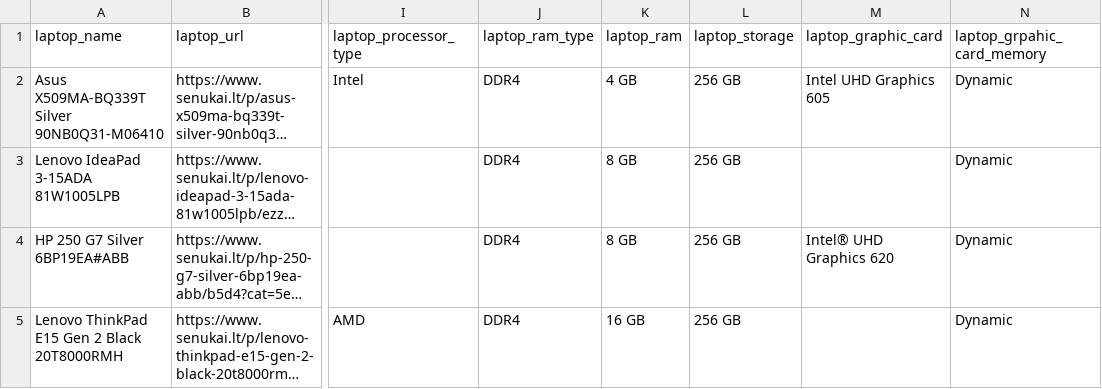
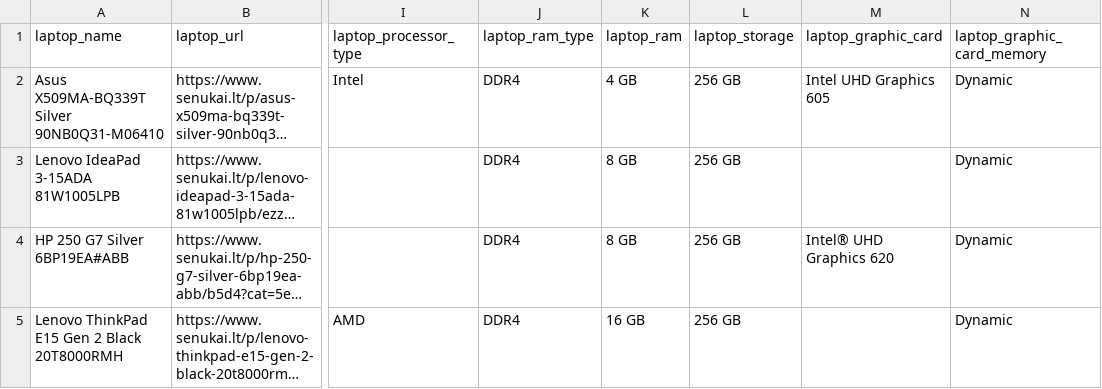
Before and after one commit to Tomas-Per/ComparisonShoppingEngine, a CSV file: Data/senukai.csv, drawn as a sheet; only a part is shown, gaps mark what is left out; long unchanged cells end in …; the diff names each change by its address in the sheet, - before the commit and + after, or states it on an @@ line.

Commit message:
updated data, added reading

```diff
--- a/Data/senukai.csv
+++ b/Data/senukai.csv
-N1: laptop_grpahic_card_memory
+N1: laptop_graphic_card_memory
```
Also changed, not shown: 2 other files.
